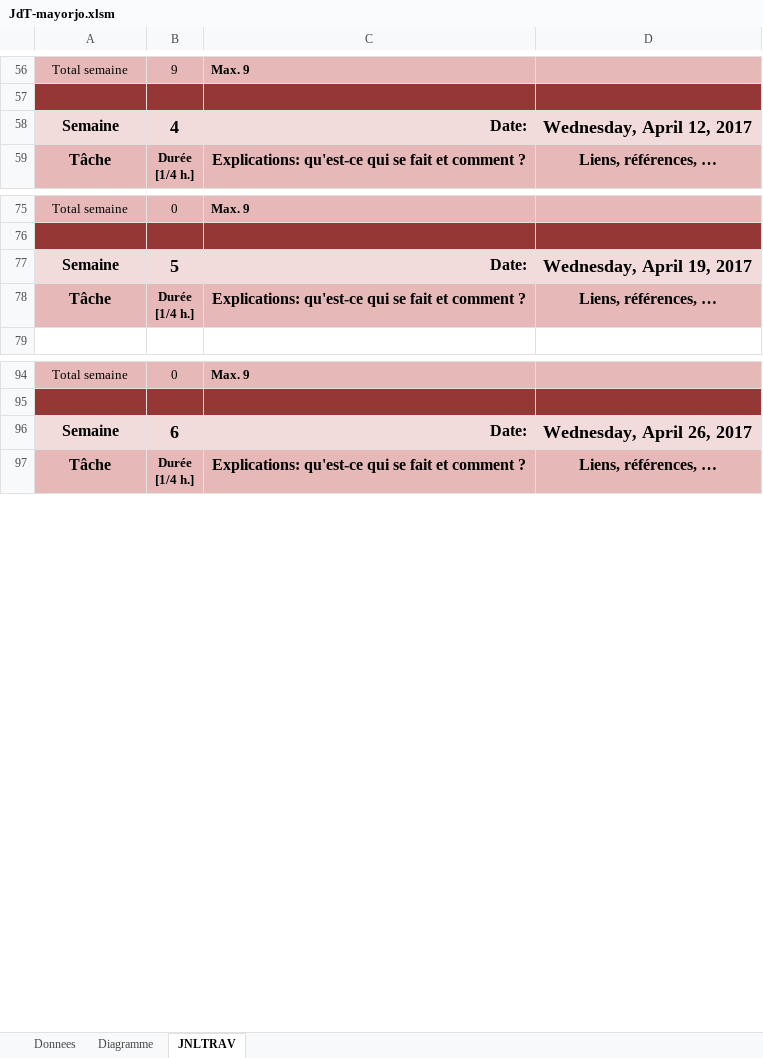
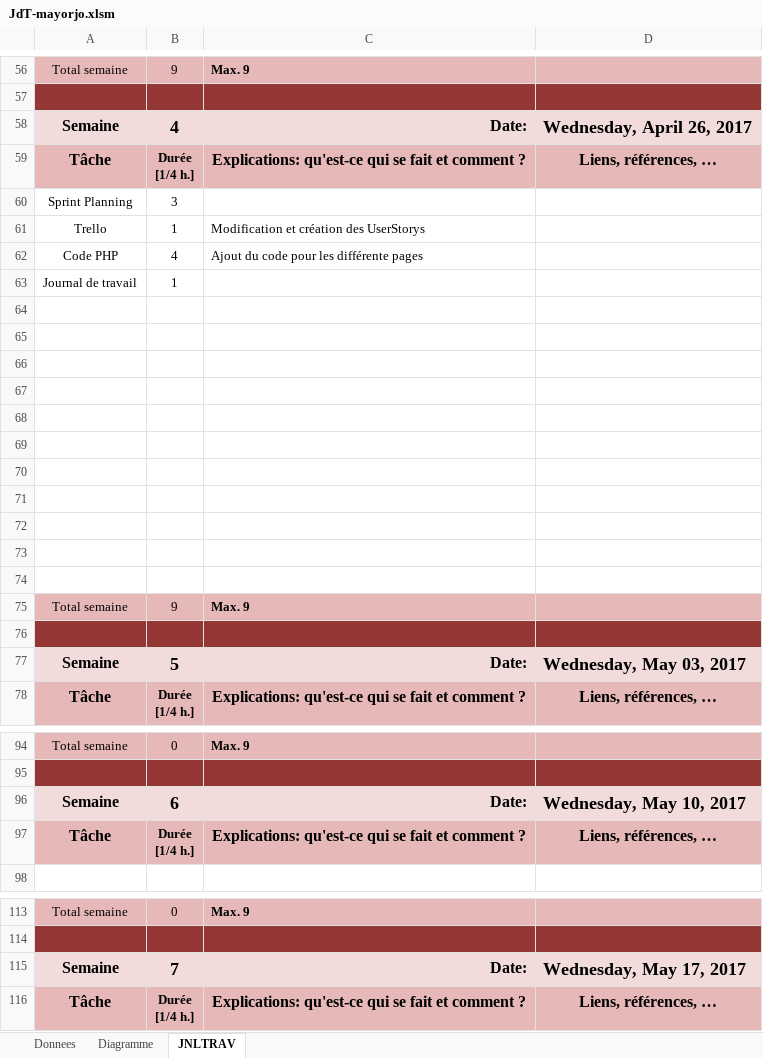
Before and after one commit to guggisbeti/ma-gu-wa, an Excel workbook: JdT-mayorjo.xlsm, sheet JNLTRAV, drawn as a sheet; only a part is shown, gaps mark what is left out; values as stored, in another font and other column widths than the file's, no borders; charts and pictures not drawn; addresses are those after the commit; the diff covers the shown part only; the diff names each change by its address in the sheet, - before the commit and + after, or states it on an @@ line.

Commit message:
Jdt-JMR

```diff
--- a/JdT-mayorjo.xlsm (sheet JNLTRAV)
+++ b/JdT-mayorjo.xlsm (sheet JNLTRAV)
-D58: Wednesday, April 12, 2017
+D58: Wednesday, April 26, 2017
@@ row 116 moved to row 59: Tâche @@
+row 60: Sprint Planning | 3
+row 61: Trello | 1 | Modification et création des UserStorys
+row 62: Code PHP | 4 | Ajout du code pour les différente pages
+row 63: Journal de travail | 1
+row 64: (empty)
+row 65: (empty)
+row 66: (empty)
+row 67: (empty)
+row 68: (empty)
+row 69: (empty)
+row 70: (empty)
+row 71: (empty)
+row 72: (empty)
+row 73: (empty)
+row 74: (empty)
+row 75: Total semaine | 9 | Max. 9
+row 76: (empty)
+row 77: Semaine | 5 | Date: | Wednesday, May 03, 2017
-B96: 5
+B96: 6
-D96: Wednesday, April 19, 2017
+D96: Wednesday, May 10, 2017
-B115: 6
+B115: 7
-D115: Wednesday, April 26, 2017
+D115: Wednesday, May 17, 2017
```
Also changed, not shown: 18 removed rows and 1 edited cell elsewhere in this sheet, sheet Donnees, formulas that keep their value, charts or pictures.
